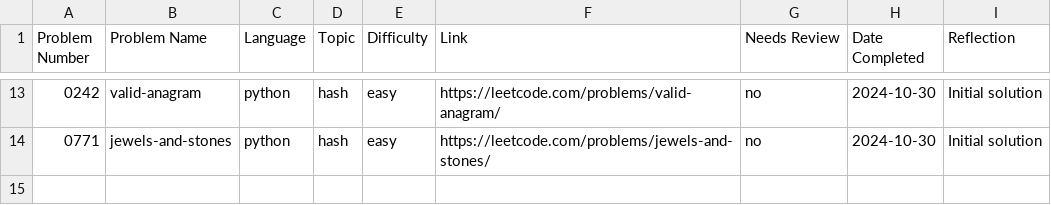
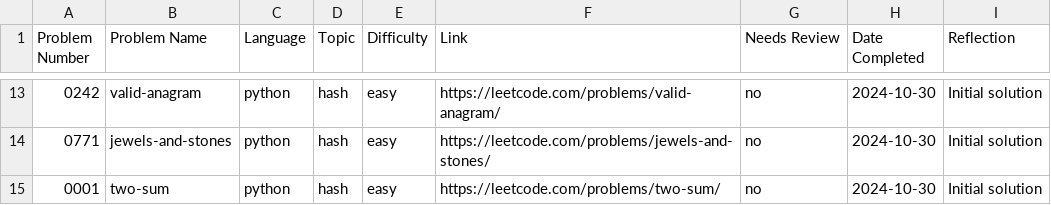
Before and after one commit to ElfarraDev/LeetcodeSolutions, a CSV file: leetcode_log.csv, drawn as a sheet; only a part is shown, gaps mark what is left out.

Commit message:
Add solution for LeetCode 0001: two-sum (python, hash, easy)

```diff
--- a/leetcode_log.csv
+++ b/leetcode_log.csv
@@ -14 +14,2 @@ Problem Number,Problem Name,Language,Topic,Difficulty,Link,Needs Review,Date Com
 0771,"jewels-and-stones",python,hash,easy,https://leetcode.com/problems/jewels-and-stones/,no,2024-10-30,"Initial solution"
+0001,"two-sum",python,hash,easy,https://leetcode.com/problems/two-sum/,no,2024-10-30,"Initial solution"
```
Also changed, not shown: 2 other files.
